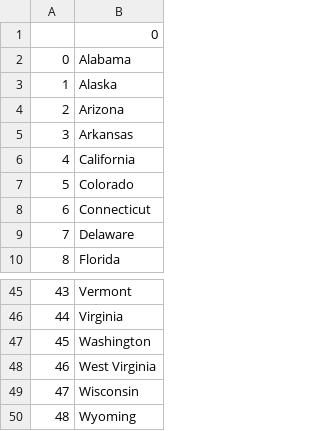
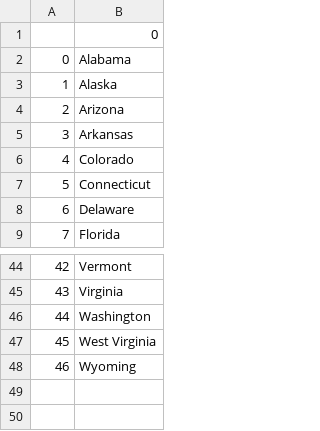
Before and after one commit to sakshamsangraula/Python-Projects, a CSV file: us_states_game/missing_states_list.csv, drawn as a sheet; only a part is shown, gaps mark what is left out; removed rows and columns are numbered as before the commit, all else as after; the diff names each change by its address in the sheet, - before the commit and + after, or states it on an @@ line.

Commit message:
completed list comprehension for list

```diff
--- a/us_states_game/missing_states_list.csv
+++ b/us_states_game/missing_states_list.csv
-row 6: 4 | California
@@ column A renumbered from row 6 down @@
-row 49: 47 | Wisconsin
```
Also changed, not shown: 5 other files.
